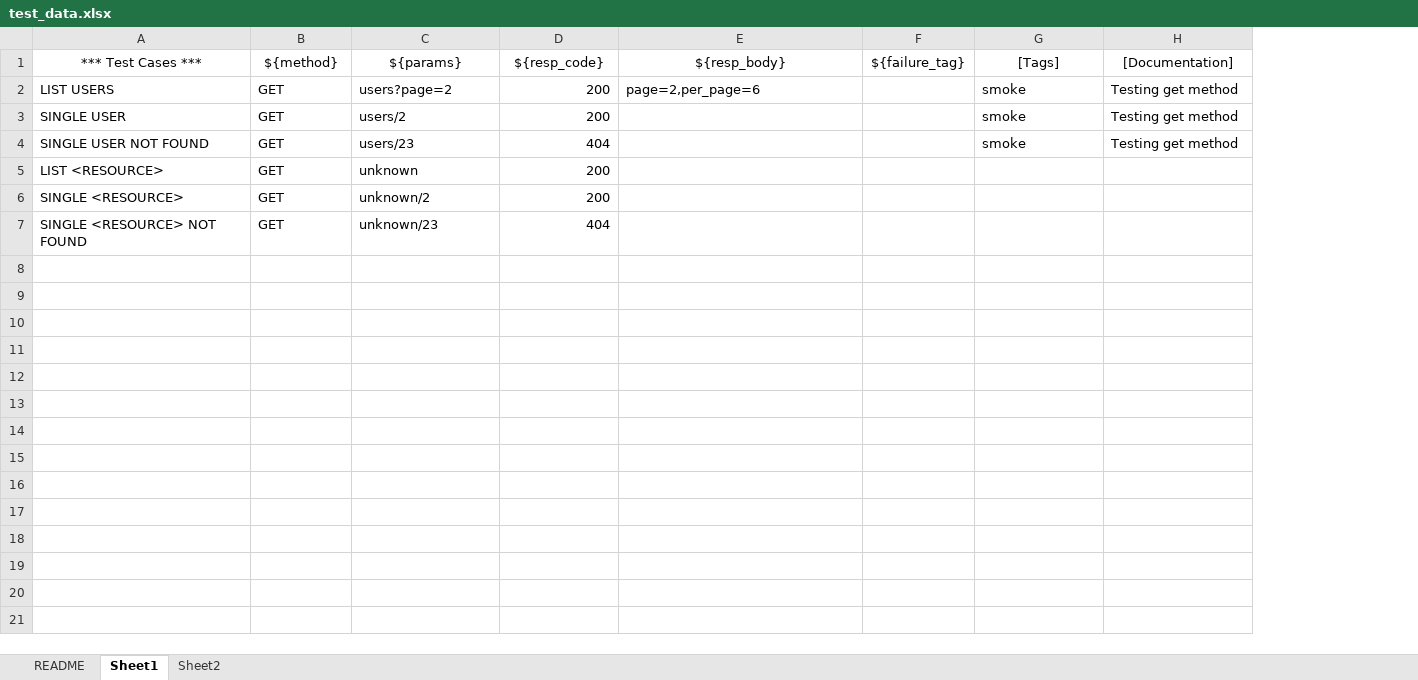
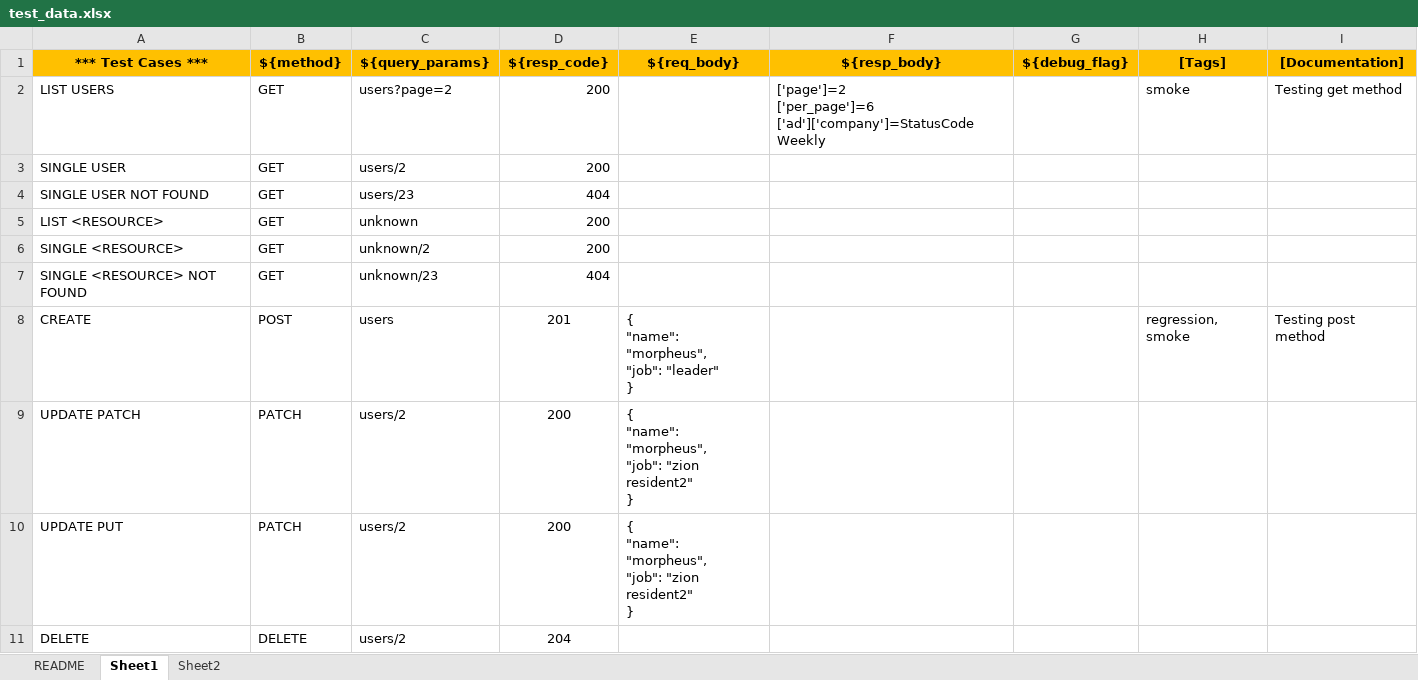
Before and after one commit to joydeep100/RobotApiTest, an Excel workbook: test_data/test_data.xlsx, sheet Sheet1, drawn as a sheet; values as stored, in another font and other column widths than the file's, no borders; removed rows and columns are numbered as before the commit, all else as after; ↵ is a line break in a cell; the diff names each change by its address in the sheet, - before the commit and + after, or states it on an @@ line.

Commit message:
added new method and code refactor

```diff
--- a/test_data/test_data.xlsx (sheet Sheet1)
+++ b/test_data/test_data.xlsx (sheet Sheet1)
+column E (${req_body}), empty
-column F (${failure_tag}), empty
+column G (${debug_flag}), empty
@@ A1:D1 fill: none → #FFC000, bold: off → on @@
-C1: ${params}
+C1: ${query_params}
@@ F1 fill: none → #FFC000, bold: off → on @@
@@ H1:I1 fill: none → #FFC000, bold: off → on @@
-F2 (${resp_body}): page=2,per_page=6
+F2 (${resp_body}): ['page']=2 ↵ ['per_page']=6 ↵ ['ad']['company']=StatusCode Weekly
-H3:H4 ([Tags]): smoke
+H3:H4 ([Tags]): (empty)
-I3:I4 ([Documentation]): Testing get method
+I3:I4 ([Documentation]): (empty)
+row 8: CREATE | POST | users | 201 | { ↵ "name": "morpheus", ↵ "job": "leader" ↵ } |  |  | regression, smoke | Testing post method
+row 9: UPDATE PATCH | PATCH | users/2 | 200 | { ↵ "name": "morpheus", ↵ "job": "zion resident2" ↵ }
+row 10: UPDATE PUT | PATCH | users/2 | 200 | { ↵ "name": "morpheus", ↵ "job": "zion resident2" ↵ }
+row 11: DELETE | DELETE | users/2 | 204
```
Also changed, not shown: sheet Sheet2, 1 other file.
